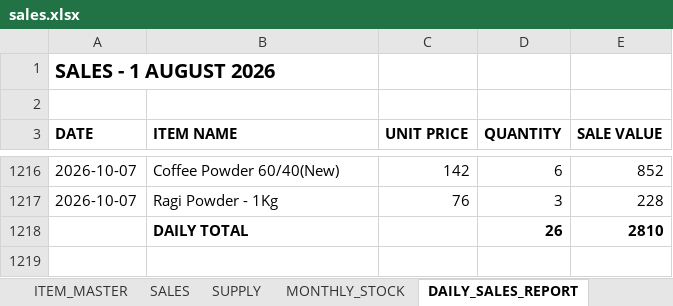
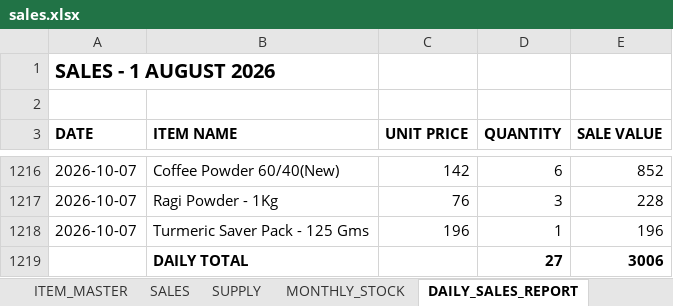
Before and after one commit to suryasai693-lang/daily_sales_website, an Excel workbook: data/sales.xlsx, sheet DAILY_SALES_REPORT, drawn as a sheet; only a part is shown, gaps mark what is left out; values as stored, in another font and other column widths than the file's, no borders; removed rows and columns are numbered as before the commit, all else as after; the diff names each change by its address in the sheet, - before the commit and + after, or states it on an @@ line.

Commit message:
Update sales.xlsx from DailyStock

```diff
--- a/data/sales.xlsx (sheet DAILY_SALES_REPORT)
+++ b/data/sales.xlsx (sheet DAILY_SALES_REPORT)
-row 1218:  | DAILY TOTAL |  | 26 | 2810
+row 1218: 2026-10-07 | Turmeric Saver Pack - 125 Gms | 196 | 1 | 196
+row 1219:  | DAILY TOTAL |  | 27 | 3006
```
Also changed, not shown: sheet SALES, sheet MONTHLY_STOCK.
